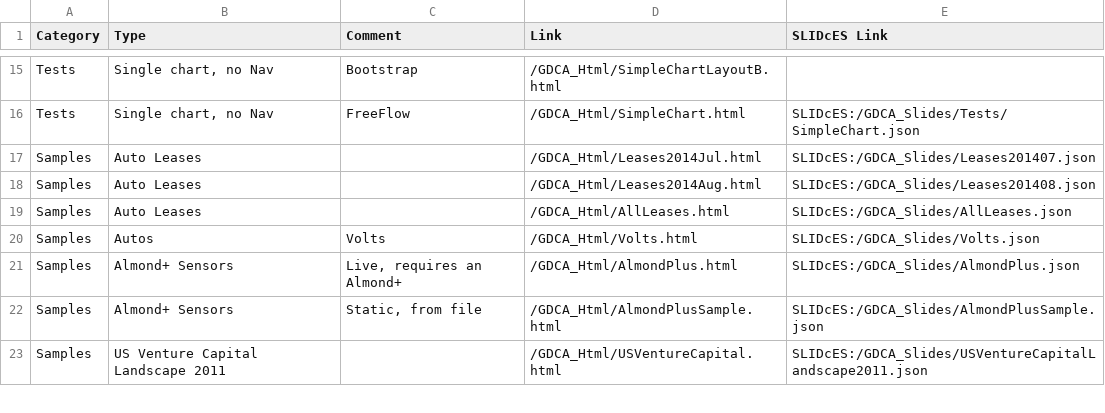
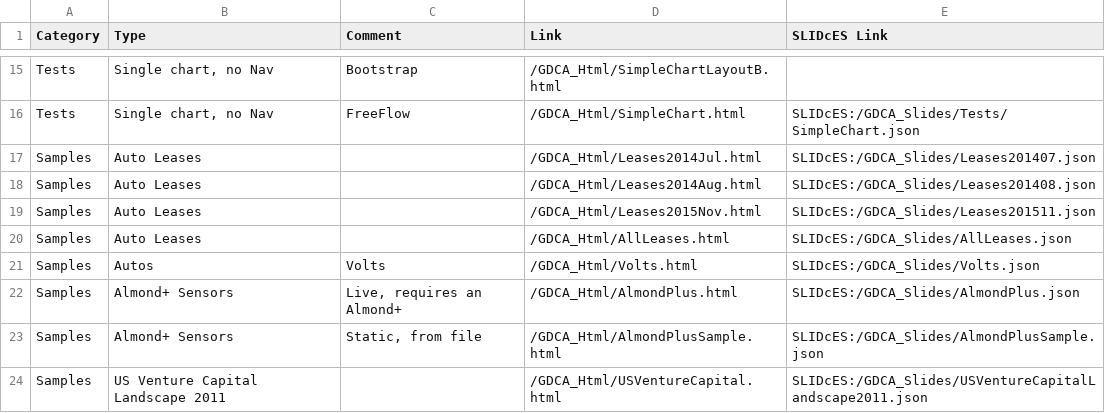
Before and after one commit to 12Lab/SLIDcES, a CSV file: CSV_Samples/SLIDcES.csv, drawn as a sheet; only a part is shown, gaps mark what is left out.

Commit message:
Added Edmunds Nov '15 leases

```diff
--- a/CSV_Samples/SLIDcES.csv
+++ b/CSV_Samples/SLIDcES.csv
@@ -18,2 +18,3 @@ Samples,Auto Leases,,/GDCA_Html/Leases2014Jul.html,SLIDcES:/GDCA_Slides/Leases20
 Samples,Auto Leases,,/GDCA_Html/Leases2014Aug.html,SLIDcES:/GDCA_Slides/Leases201408.json
+Samples,Auto Leases,,/GDCA_Html/Leases2015Nov.html,SLIDcES:/GDCA_Slides/Leases201511.json
 Samples,Auto Leases,,/GDCA_Html/AllLeases.html,SLIDcES:/GDCA_Slides/AllLeases.json
```
Also changed, not shown: 6 other files.
